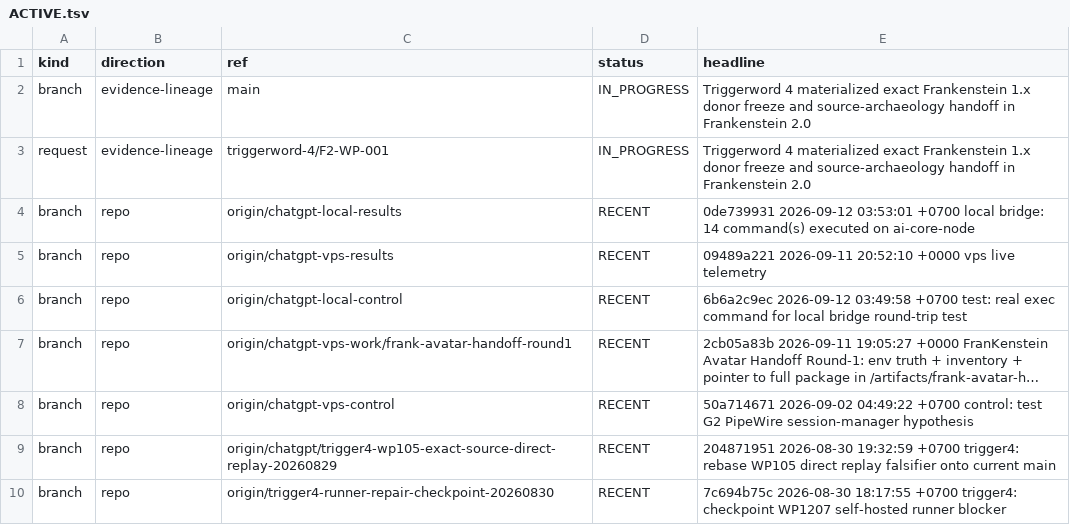
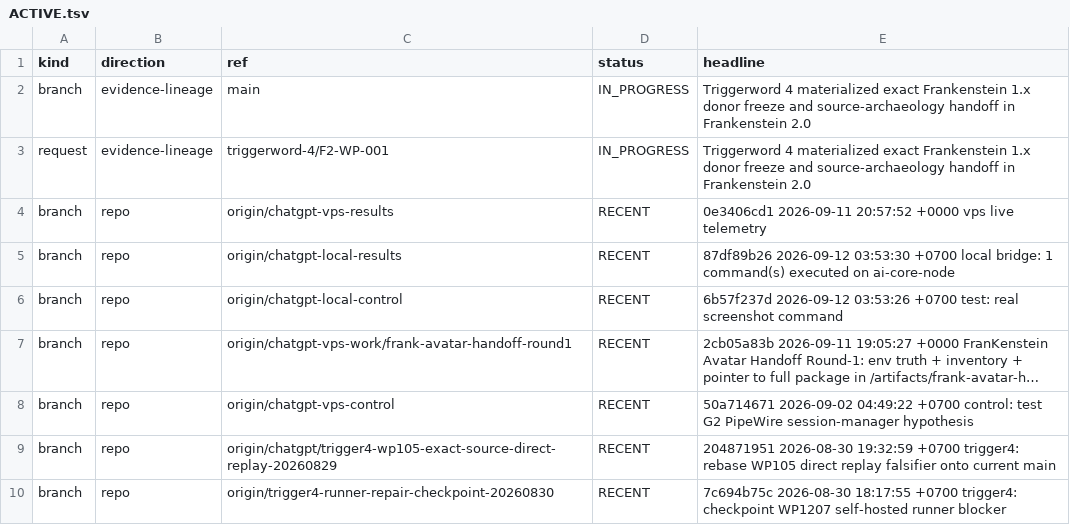
Before and after one commit to gschaidergabriel/Cognitive-devmachine, a TSV file: research_entity/00_CURRENT/ACTIVE.tsv, drawn as a sheet; only a part is shown.

```diff
--- a/research_entity/00_CURRENT/ACTIVE.tsv
+++ b/research_entity/00_CURRENT/ACTIVE.tsv
@@ -3,5 +3,5 @@ branch	evidence-lineage	main	IN_PROGRESS	Triggerword 4 materialized exact Franke
 request	evidence-lineage	triggerword-4/F2-WP-001	IN_PROGRESS	Triggerword 4 materialized exact Frankenstein 1.x donor freeze and source-archaeology handoff in Frankenstein 2.0
-branch	repo	origin/chatgpt-local-results	RECENT	0de739931 2026-09-12 03:53:01 +0700 local bridge: 14 command(s) executed on ai-core-node
-branch	repo	origin/chatgpt-vps-results	RECENT	09489a221 2026-09-11 20:52:10 +0000 vps live telemetry
-branch	repo	origin/chatgpt-local-control	RECENT	6b6a2c9ec 2026-09-12 03:49:58 +0700 test: real exec command for local bridge round-trip test
+branch	repo	origin/chatgpt-vps-results	RECENT	0e3406cd1 2026-09-11 20:57:52 +0000 vps live telemetry
+branch	repo	origin/chatgpt-local-results	RECENT	87df89b26 2026-09-12 03:53:30 +0700 local bridge: 1 command(s) executed on ai-core-node
+branch	repo	origin/chatgpt-local-control	RECENT	6b57f237d 2026-09-12 03:53:26 +0700 test: real screenshot command
 branch	repo	origin/chatgpt-vps-work/frank-avatar-handoff-round1	RECENT	2cb05a83b 2026-09-11 19:05:27 +0000 FranKenstein Avatar Handoff Round-1: env truth + inventory + pointer to full package in /artifacts/frank-avatar-h…
```
Also changed, not shown: research_entity/00_CURRENT/RECENT.tsv, 15 other files.
